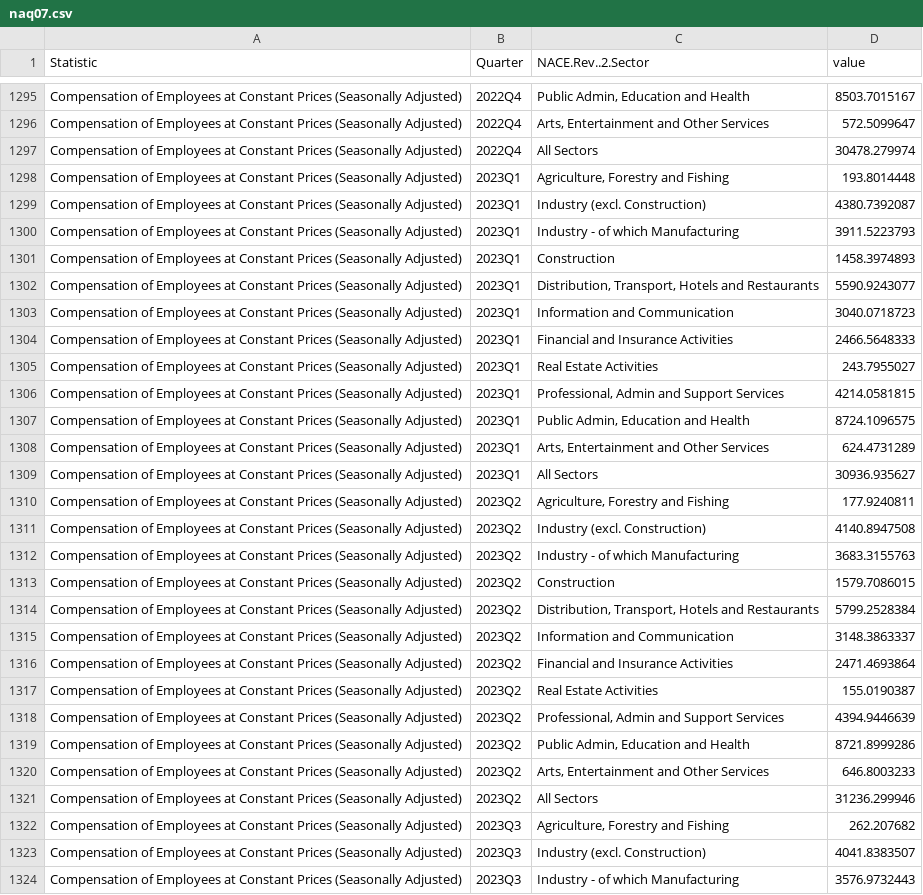
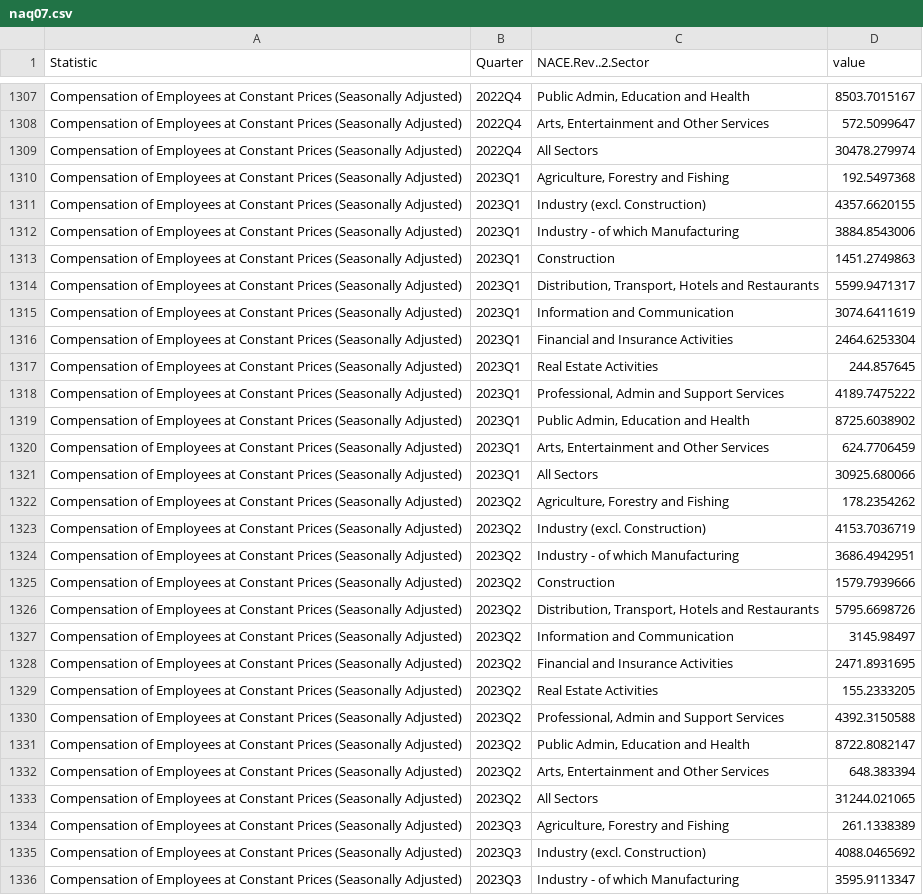
Before and after one commit to flanneryjcso/econ_dash_data, a CSV file: naq07.csv, drawn as a sheet; only a part is shown, gaps mark what is left out; addresses are those after the commit; the diff covers the shown part only; the diff names each change by its address in the sheet, - before the commit and + after, or states it on an @@ line.

```diff
--- a/naq07.csv
+++ b/naq07.csv
-D1310 (value): 193.8014448
+D1310 (value): 192.5497368
-D1311 (value): 4380.7392087
+D1311 (value): 4357.6620155
-D1312 (value): 3911.5223793
+D1312 (value): 3884.8543006
-D1313 (value): 1458.3974893
+D1313 (value): 1451.2749863
-D1314 (value): 5590.9243077
+D1314 (value): 5599.9471317
-D1315 (value): 3040.0718723
+D1315 (value): 3074.6411619
-D1316 (value): 2466.5648333
+D1316 (value): 2464.6253304
-D1317 (value): 243.7955027
+D1317 (value): 244.857645
-D1318 (value): 4214.0581815
+D1318 (value): 4189.7475222
-D1319 (value): 8724.1096575
+D1319 (value): 8725.6038902
-D1320 (value): 624.4731289
+D1320 (value): 624.7706459
-D1321 (value): 30936.935627
+D1321 (value): 30925.680066
-D1322 (value): 177.9240811
+D1322 (value): 178.2354262
-D1323 (value): 4140.8947508
+D1323 (value): 4153.7036719
-D1324 (value): 3683.3155763
+D1324 (value): 3686.4942951
-D1325 (value): 1579.7086015
+D1325 (value): 1579.7939666
-D1326 (value): 5799.2528384
+D1326 (value): 5795.6698726
-D1327 (value): 3148.3863337
+D1327 (value): 3145.98497
-D1328 (value): 2471.4693864
+D1328 (value): 2471.8931695
-D1329 (value): 155.0190387
+D1329 (value): 155.2333205
-D1330 (value): 4394.9446639
+D1330 (value): 4392.3150588
-D1331 (value): 8721.8999286
+D1331 (value): 8722.8082147
-D1332 (value): 646.8003233
+D1332 (value): 648.383394
-D1333 (value): 31236.299946
+D1333 (value): 31244.021065
-D1334 (value): 262.207682
+D1334 (value): 261.1338389
-D1335 (value): 4041.8383507
+D1335 (value): 4088.0465692
-D1336 (value): 3576.9732443
+D1336 (value): 3595.9113347
```
Also changed, not shown: 24 added rows and 21 edited cells elsewhere in this file, bpq15.csv, naq02.csv, 4 other files.
